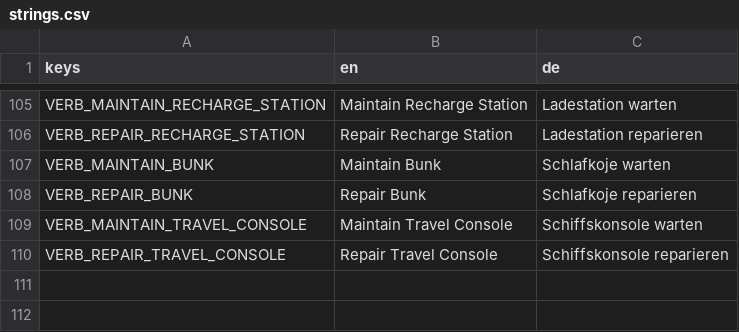
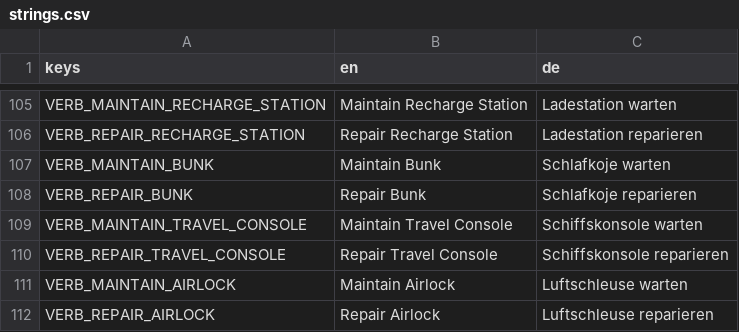
Before and after one commit to Malbios/scavengineers, a CSV file: Localization/strings.csv, drawn as a sheet; only a part is shown, gaps mark what is left out.

Commit message:
Extend the health visualizer to the airlock
Same gap the travel console had: AirlockDoorVerbTarget's own fixture
(PowerFixtureId) has been passively decaying since Stage 1 with no way
to ever repair it. Adds Condition + Maintain/Repair (via the shared
MaintenanceTier helper), offered regardless of powered state via a
second, independent timer alongside the existing Open/Close/Pry cycle.

```diff
--- a/Localization/strings.csv
+++ b/Localization/strings.csv
@@ -110 +110,3 @@ VERB_MAINTAIN_TRAVEL_CONSOLE,Maintain Travel Console,Schiffskonsole warten
 VERB_REPAIR_TRAVEL_CONSOLE,Repair Travel Console,Schiffskonsole reparieren
+VERB_MAINTAIN_AIRLOCK,Maintain Airlock,Luftschleuse warten
+VERB_REPAIR_AIRLOCK,Repair Airlock,Luftschleuse reparieren
```
Also changed, not shown: 5 other files.
